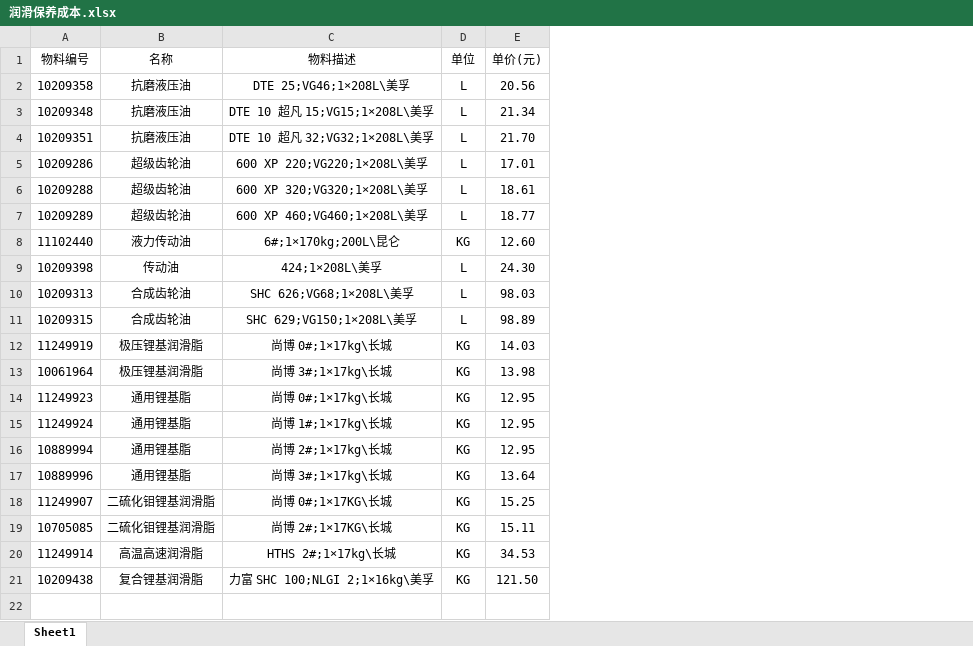
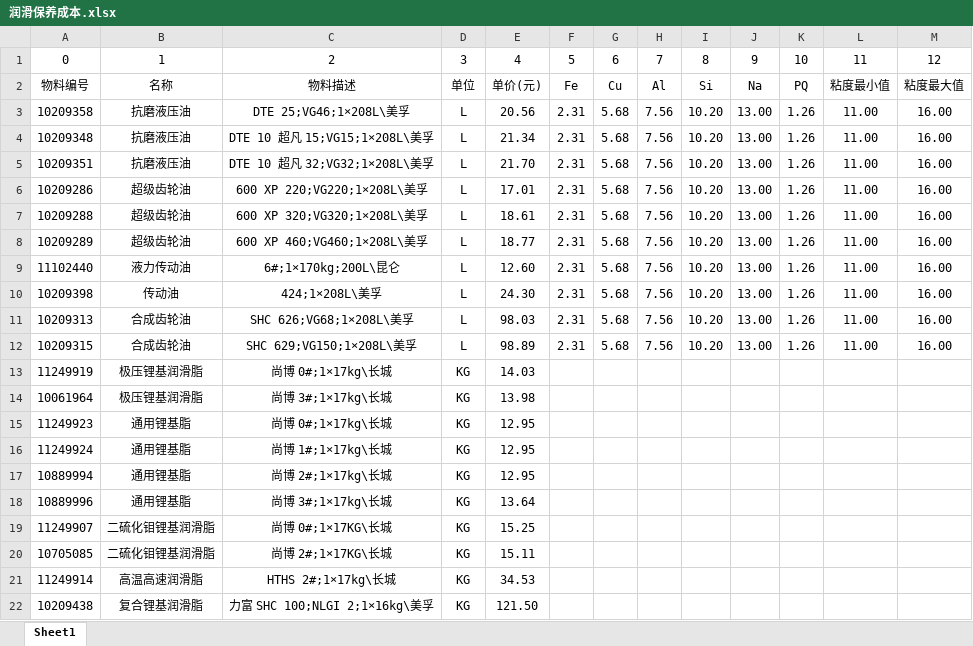
Before and after one commit to ze25800000/shenhua5.0-server, an Excel workbook: public/template/润滑保养成本.xlsx, sheet Sheet1, drawn as a sheet; values as stored, in another font and other column widths than the file's, no borders; addresses are those after the commit; the diff names each change by its address in the sheet, - before the commit and + after, or states it on an @@ line.

```diff
--- a/public/template/润滑保养成本.xlsx (sheet Sheet1)
+++ b/public/template/润滑保养成本.xlsx (sheet Sheet1)
+column F, rows 2-12: Fe | 2.31 | 2.31 | 2.31 | 2.31 | 2.31 | 2.31 | 2.31 | 2.31 | 2.31 | 2.31
+column G, rows 2-12: Cu | 5.68 | 5.68 | 5.68 | 5.68 | 5.68 | 5.68 | 5.68 | 5.68 | 5.68 | 5.68
+column H, rows 2-12: Al | 7.56 | 7.56 | 7.56 | 7.56 | 7.56 | 7.56 | 7.56 | 7.56 | 7.56 | 7.56
+column I, rows 2-12: Si | 10.20 | 10.20 | 10.20 | 10.20 | 10.20 | 10.20 | 10.20 | 10.20 | 10.20 | 10.20
+column J, rows 2-12: Na | 13.00 | 13.00 | 13.00 | 13.00 | 13.00 | 13.00 | 13.00 | 13.00 | 13.00 | 13.00
+column K, rows 2-12: PQ | 1.26 | 1.26 | 1.26 | 1.26 | 1.26 | 1.26 | 1.26 | 1.26 | 1.26 | 1.26
+column L, rows 2-12: 粘度最小值 | 11.00 | 11.00 | 11.00 | 11.00 | 11.00 | 11.00 | 11.00 | 11.00 | 11.00 | 11.00
+column M, rows 2-12: 粘度最大值 | 16.00 | 16.00 | 16.00 | 16.00 | 16.00 | 16.00 | 16.00 | 16.00 | 16.00 | 16.00
+row 1: 0 | 1 | 2 | 3 | 4 | 5 | 6 | 7 | 8 | 9 | 10 | 11 | 12
-D9: KG
+D9: L
```
Also changed, not shown: public/template/消警记录.xlsx, public/template/设备润滑标准.xlsx, 8 other files.
